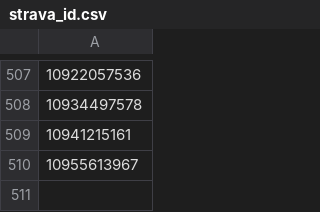
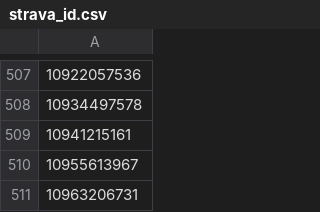
Before and after one commit to TheoCostes/SynchronizeRunningData, a CSV file: data/strava_id.csv, drawn as a sheet; only a part is shown, gaps mark what is left out; the diff names each change by its address in the sheet, - before the commit and + after, or states it on an @@ line.

```diff
--- a/data/strava_id.csv
+++ b/data/strava_id.csv
+row 511: 10963206731
```
Also changed, not shown: data/strava.csv, data/strava_laps.csv.
